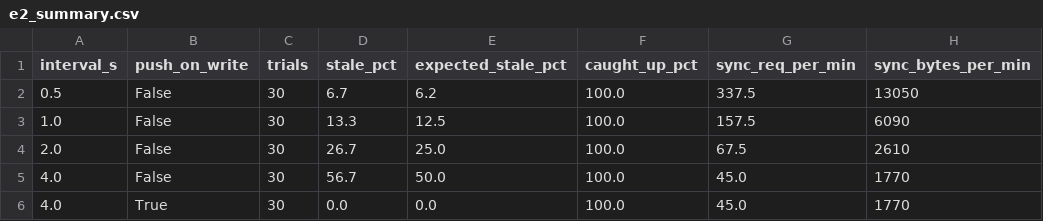
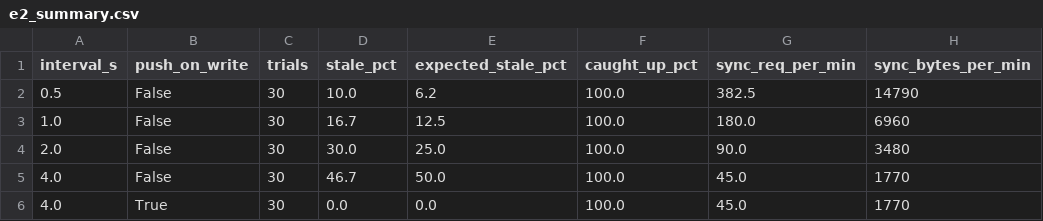
Before and after one commit to AliyanHaghollahi/HPC_Eagles_7, a CSV file: results/e2_summary.csv, drawn as a sheet.

```diff
--- a/results/e2_summary.csv
+++ b/results/e2_summary.csv
@@ -1,6 +1,6 @@
 interval_s,push_on_write,trials,stale_pct,expected_stale_pct,caught_up_pct,sync_req_per_min,sync_bytes_per_min
-0.5,False,30,6.7,6.2,100.0,337.5,13050
-1.0,False,30,13.3,12.5,100.0,157.5,6090
-2.0,False,30,26.7,25.0,100.0,67.5,2610
-4.0,False,30,56.7,50.0,100.0,45.0,1770
+0.5,False,30,10.0,6.2,100.0,382.5,14790
+1.0,False,30,16.7,12.5,100.0,180.0,6960
+2.0,False,30,30.0,25.0,100.0,90.0,3480
+4.0,False,30,46.7,50.0,100.0,45.0,1770
 4.0,True,30,0.0,0.0,100.0,45.0,1770
```
Also changed, not shown: results/e1_summary.csv, 7 other files.
